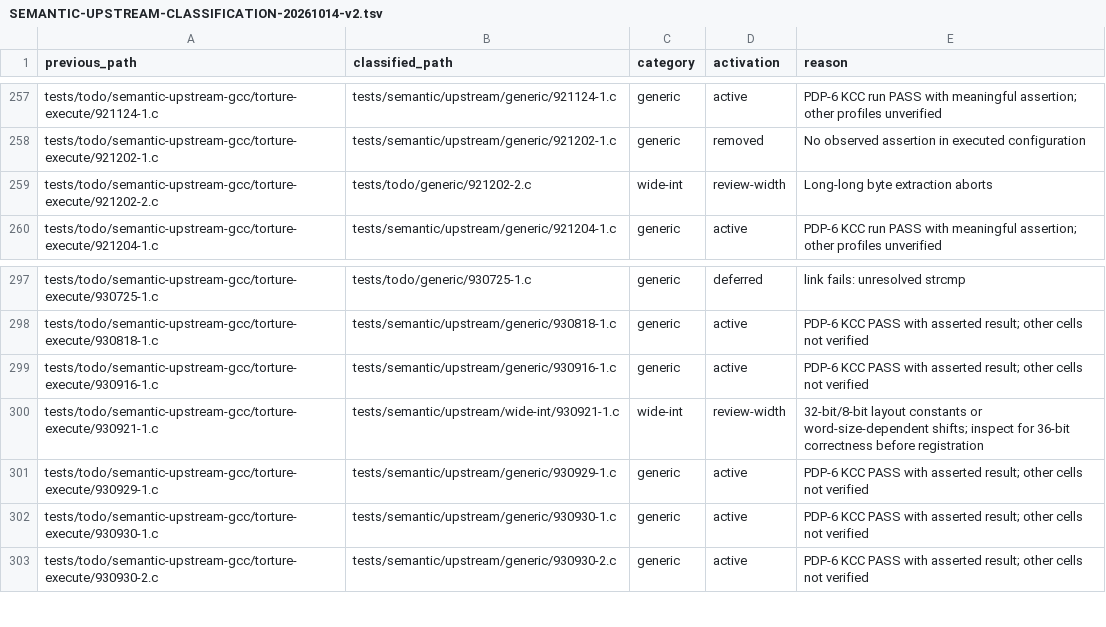
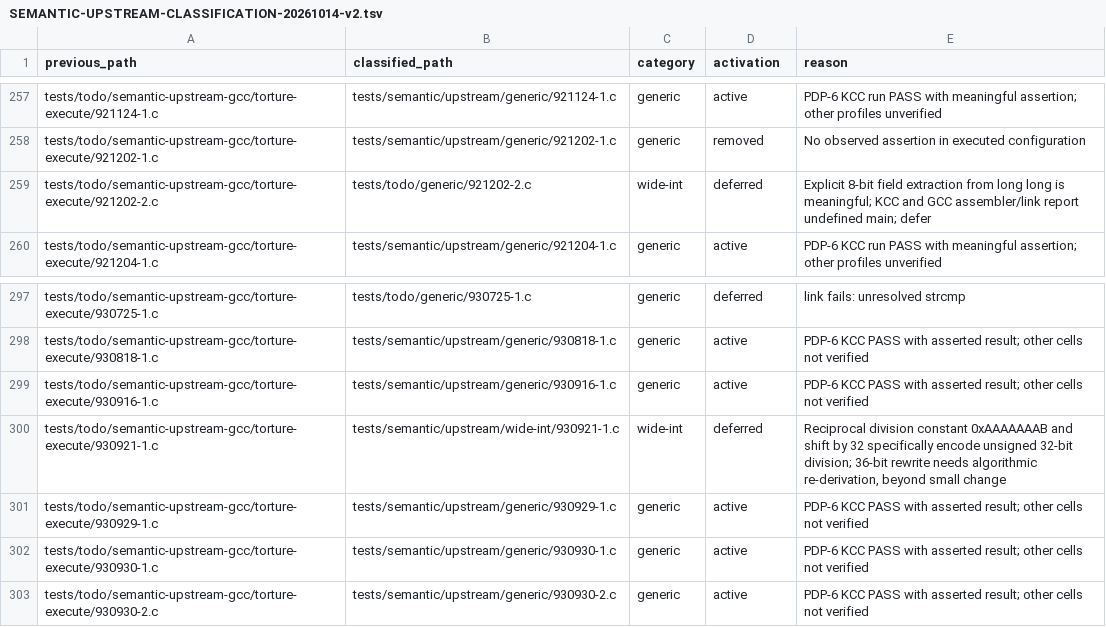
Before and after one commit to theseus-chimaira/pdp10-testkit, a TSV file: docs/SEMANTIC-UPSTREAM-CLASSIFICATION-20261014-v2.tsv, drawn as a sheet; only a part is shown, gaps mark what is left out; the diff covers the shown part only.

Commit message:
testkit: classify second eight width-sensitive semantics

```diff
--- a/docs/SEMANTIC-UPSTREAM-CLASSIFICATION-20261014-v2.tsv
+++ b/docs/SEMANTIC-UPSTREAM-CLASSIFICATION-20261014-v2.tsv
@@ -258,3 +258,3 @@ tests/todo/semantic-upstream-gcc/torture-execute/921124-1.c	tests/semantic/upstr
 tests/todo/semantic-upstream-gcc/torture-execute/921202-1.c	tests/semantic/upstream/generic/921202-1.c	generic	removed	No observed assertion in executed configuration
-tests/todo/semantic-upstream-gcc/torture-execute/921202-2.c	tests/todo/generic/921202-2.c	wide-int	review-width	Long-long byte extraction aborts
+tests/todo/semantic-upstream-gcc/torture-execute/921202-2.c	tests/todo/generic/921202-2.c	wide-int	deferred	Explicit 8-bit field extraction from long long is meaningful; KCC and GCC assembler/link report undefined main; defer
 tests/todo/semantic-upstream-gcc/torture-execute/921204-1.c	tests/semantic/upstream/generic/921204-1.c	generic	active	PDP-6 KCC run PASS with meaningful assertion; other profiles unverified
@@ -299,3 +299,3 @@ tests/todo/semantic-upstream-gcc/torture-execute/930818-1.c	tests/semantic/upstr
 tests/todo/semantic-upstream-gcc/torture-execute/930916-1.c	tests/semantic/upstream/generic/930916-1.c	generic	active	PDP-6 KCC PASS with asserted result; other cells not verified
-tests/todo/semantic-upstream-gcc/torture-execute/930921-1.c	tests/semantic/upstream/wide-int/930921-1.c	wide-int	review-width	32-bit/8-bit layout constants or word-size-dependent shifts; inspect for 36-bit correctness before registration
+tests/todo/semantic-upstream-gcc/torture-execute/930921-1.c	tests/semantic/upstream/wide-int/930921-1.c	wide-int	deferred	Reciprocal division constant 0xAAAAAAAB and shift by 32 specifically encode unsigned 32-bit division; 36-bit rewrite needs algorithmic re-derivation, beyond small change
 tests/todo/semantic-upstream-gcc/torture-execute/930929-1.c	tests/semantic/upstream/generic/930929-1.c	generic	active	PDP-6 KCC PASS with asserted result; other cells not verified
```
Also changed, not shown: 12 edited cells elsewhere in this file, 3 other files.
